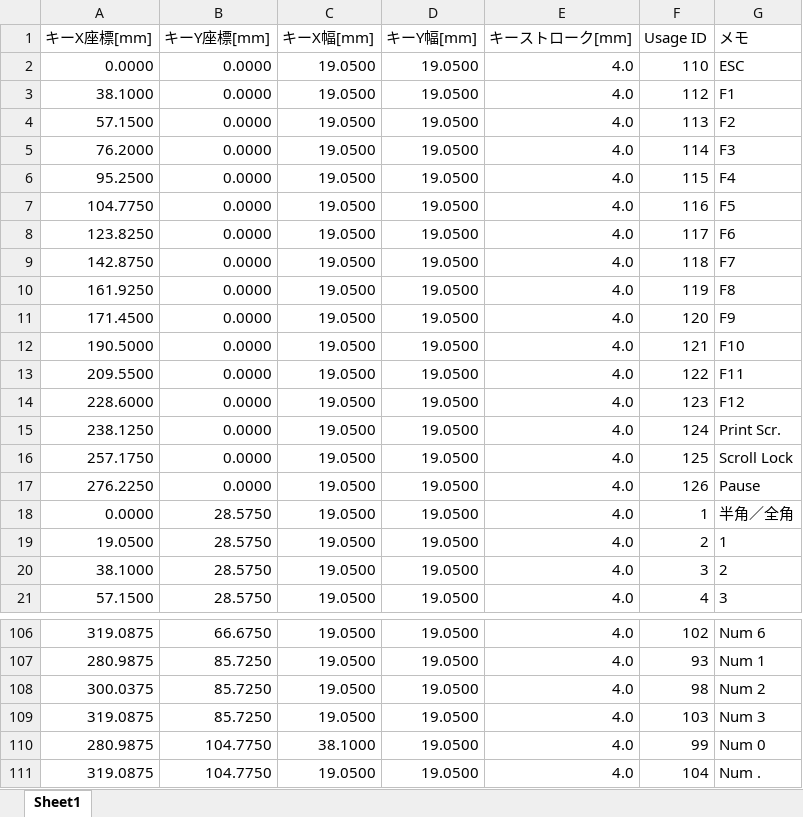
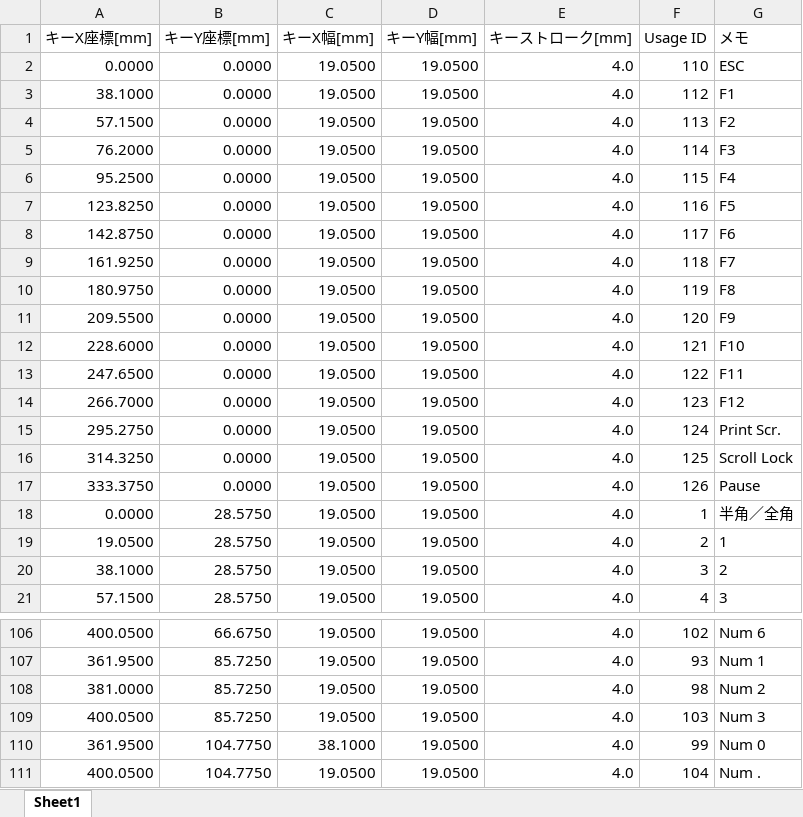
Before and after one commit to usagi/virtual-keyboard-prototype-1, an Excel workbook: virtual-keyboard.xlsx, sheet Sheet1, drawn as a sheet; only a part is shown, gaps mark what is left out; values as stored, in another font and other column widths than the file's, no borders; the diff covers the shown part only; the diff names each change by its address in the sheet, - before the commit and + after, or states it on an @@ line.

```diff
--- a/virtual-keyboard.xlsx (sheet Sheet1)
+++ b/virtual-keyboard.xlsx (sheet Sheet1)
-A7 (キーX座標[mm]): 104.7750
+A7 (キーX座標[mm]): 123.8250
-A8 (キーX座標[mm]): 123.8250
+A8 (キーX座標[mm]): 142.8750
-A9 (キーX座標[mm]): 142.8750
+A9 (キーX座標[mm]): 161.9250
-A10 (キーX座標[mm]): 161.9250
+A10 (キーX座標[mm]): 180.9750
-A11 (キーX座標[mm]): 171.4500
+A11 (キーX座標[mm]): 209.5500
-A12 (キーX座標[mm]): 190.5000
+A12 (キーX座標[mm]): 228.6000
-A13 (キーX座標[mm]): 209.5500
+A13 (キーX座標[mm]): 247.6500
-A14 (キーX座標[mm]): 228.6000
+A14 (キーX座標[mm]): 266.7000
-A15 (キーX座標[mm]): 238.1250
+A15 (キーX座標[mm]): 295.2750
-A16 (キーX座標[mm]): 257.1750
+A16 (キーX座標[mm]): 314.3250
-A17 (キーX座標[mm]): 276.2250
+A17 (キーX座標[mm]): 333.3750
-A106 (キーX座標[mm]): 319.0875
+A106 (キーX座標[mm]): 400.0500
-A107 (キーX座標[mm]): 280.9875
+A107 (キーX座標[mm]): 361.9500
-A108 (キーX座標[mm]): 300.0375
+A108 (キーX座標[mm]): 381.0000
-A109 (キーX座標[mm]): 319.0875
+A109 (キーX座標[mm]): 400.0500
-A110 (キーX座標[mm]): 280.9875
+A110 (キーX座標[mm]): 361.9500
-A111 (キーX座標[mm]): 319.0875
+A111 (キーX座標[mm]): 400.0500
```
Also changed, not shown: 1 added row, 1 removed row and 59 edited cells elsewhere in this sheet, formulas that keep their value, 1 other file.
